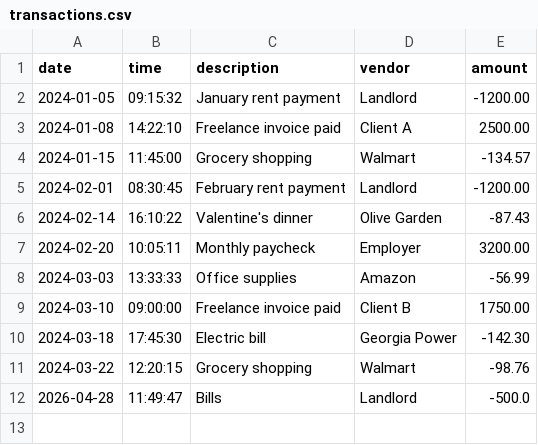
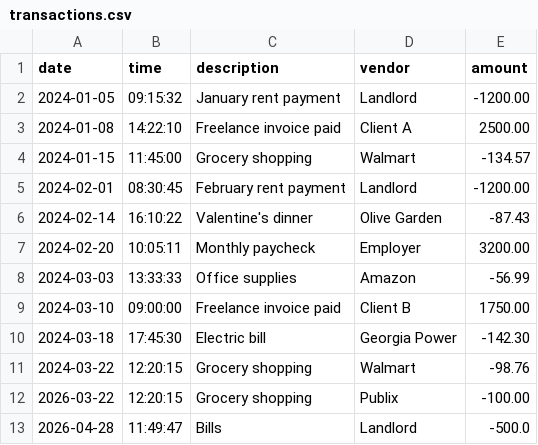
Before and after one commit to sarahgarber3-collab/accounting-ledger, a CSV file: src/main/resources/transactions.csv, drawn as a sheet; the diff names each change by its address in the sheet, - before the commit and + after, or states it on an @@ line.

```diff
--- a/src/main/resources/transactions.csv
+++ b/src/main/resources/transactions.csv
+row 12: 2026-03-22 | 12:20:15 | Grocery shopping | Publix | -100.00
```
Also changed, not shown: 2 other files.
